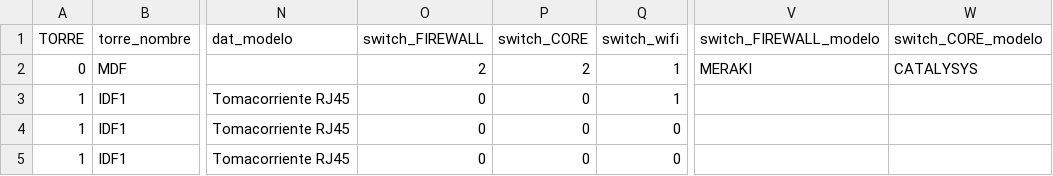
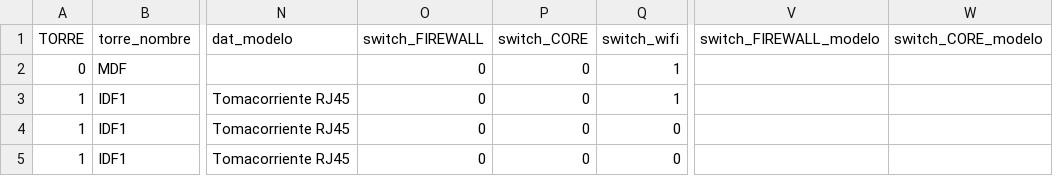
Before and after one commit to arianmg-1982/ACAD-harborbay-automation-system, a CSV file: HARBORBAY_V1/torres.csv, drawn as a sheet; only a part is shown, gaps mark what is left out; the diff names each change by its address in the sheet, - before the commit and + after, or states it on an @@ line.

```diff
--- a/HARBORBAY_V1/torres.csv
+++ b/HARBORBAY_V1/torres.csv
-O2 (switch_FIREWALL): 2
+O2 (switch_FIREWALL): 0
-P2 (switch_CORE): 2
+P2 (switch_CORE): 0
-V2 (switch_FIREWALL_modelo): MERAKI
+V2 (switch_FIREWALL_modelo): (empty)
-W2 (switch_CORE_modelo): CATALYSYS
+W2 (switch_CORE_modelo): (empty)
```
Also changed, not shown: 2 other files.
